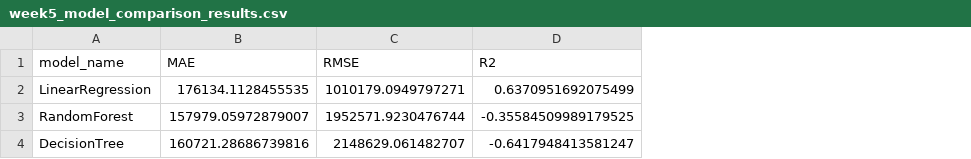
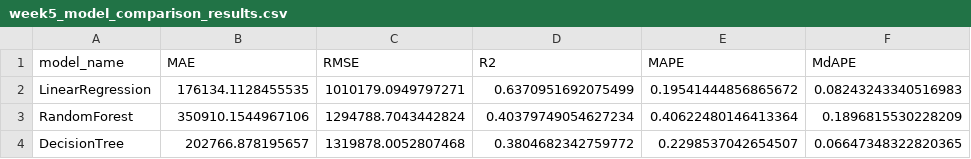
Before and after one commit to rsm-mem032/IDX-Data-Scientist-Intern-Summer2026, a CSV file: outputs/week5_model_comparison_results.csv, drawn as a sheet; the diff names each change by its address in the sheet, - before the commit and + after, or states it on an @@ line.

```diff
--- a/outputs/week5_model_comparison_results.csv
+++ b/outputs/week5_model_comparison_results.csv
+column E (MAPE), rows 2-4: 0.19541444856865672 | 0.40622480146413364 | 0.2298537042654507
+column F (MdAPE), rows 2-4: 0.08243243340516983 | 0.1896815530228209 | 0.06647348322820365
-B3 (MAE): 157979.05972879007
+B3 (MAE): 350910.1544967106
-C3 (RMSE): 1952571.9230476744
+C3 (RMSE): 1294788.7043442824
-D3 (R2): -0.35584509989179525
+D3 (R2): 0.40379749054627234
-B4 (MAE): 160721.28686739816
+B4 (MAE): 202766.878195657
-C4 (RMSE): 2148629.061482707
+C4 (RMSE): 1319878.0052807468
-D4 (R2): -0.6417948413581247
+D4 (R2): 0.3804682342759772
```
Also changed, not shown: outputs/baseline_model_results.csv, 8 other files.
